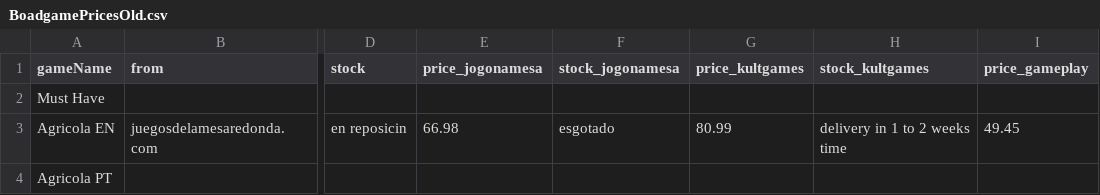
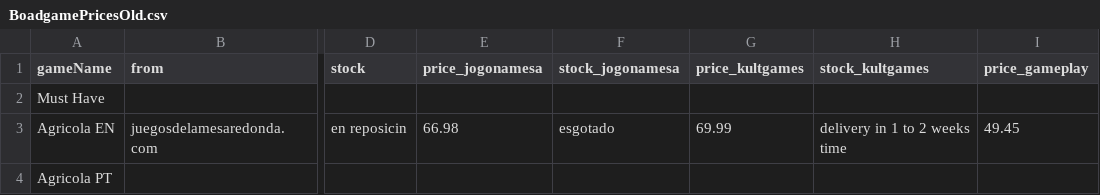
Before and after one commit to IAmSHOCK/BGPrices, a CSV file: BoadgamePricesOld.csv, drawn as a sheet; only a part is shown, gaps mark what is left out; the diff names each change by its address in the sheet, - before the commit and + after, or states it on an @@ line.

```diff
--- a/BoadgamePricesOld.csv
+++ b/BoadgamePricesOld.csv
-G3 (price_kultgames): 80.99
+G3 (price_kultgames): 69.99
```
Also changed, not shown: 2 other files.
